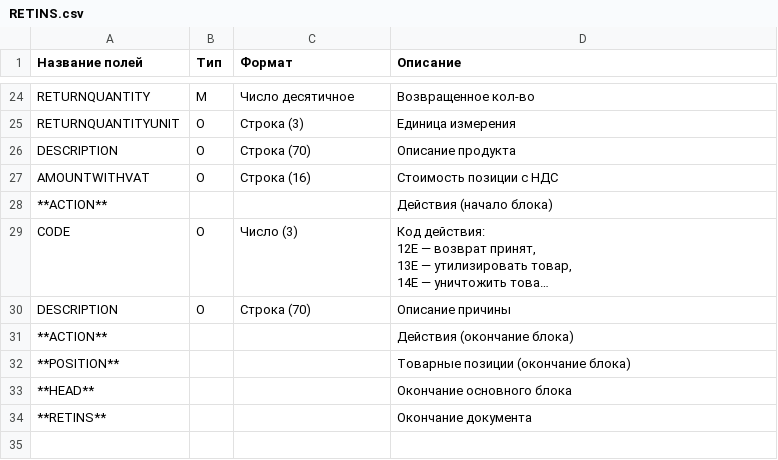
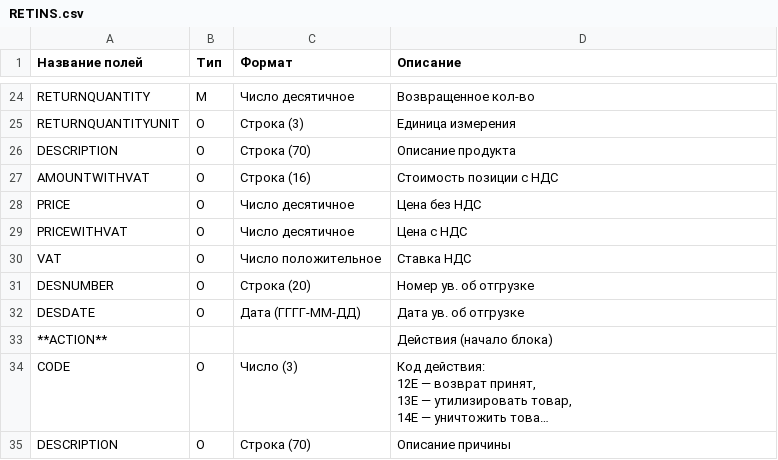
Before and after one commit to EDI-N/Docs, a CSV file: docs/source/XML/files/RETINS.csv, drawn as a sheet; only a part is shown, gaps mark what is left out; the shorter side is filled out with more unchanged rows; long unchanged cells end in …; the diff names each change by its address in the sheet, - before the commit and + after, or states it on an @@ line.

Commit message:
Update RETINS.csv

```diff
--- a/docs/source/XML/files/RETINS.csv
+++ b/docs/source/XML/files/RETINS.csv
+row 28: PRICE | O | Число десятичное | Цена без НДС
+row 29: PRICEWITHVAT | O | Число десятичное | Цена c НДС
+row 30: VAT | O | Число положительное | Ставка НДС
+row 31: DESNUMBER | O | Строка (20) | Номер ув. об отгрузке
+row 32: DESDATE | O | Дата (ГГГГ-ММ-ДД) | Дата ув. об отгрузке
```
